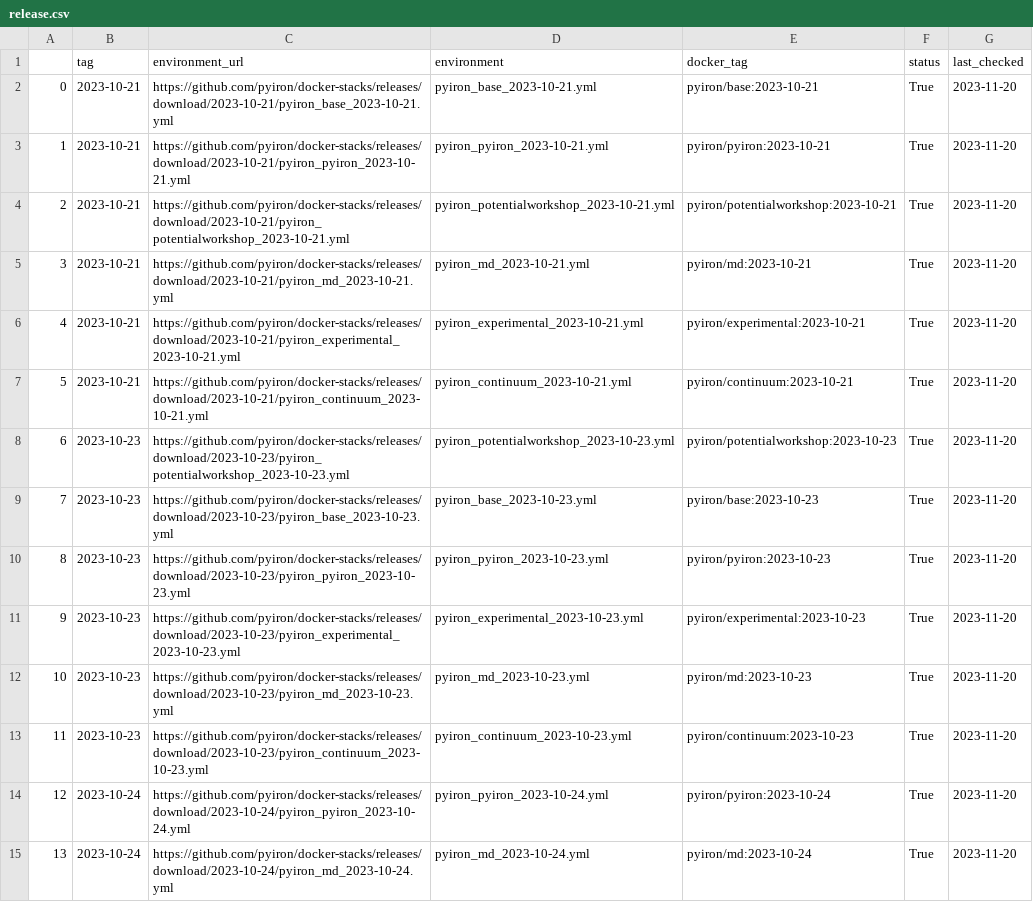
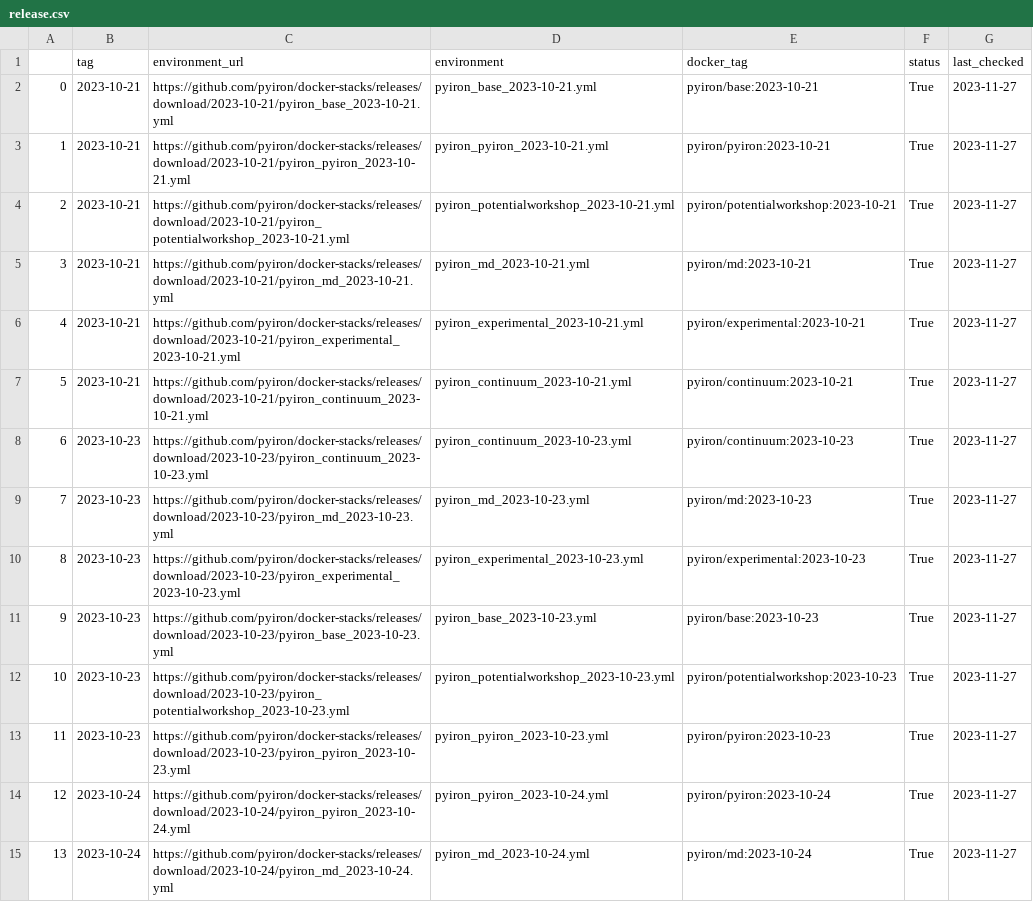
Before and after one commit to pyiron/pyiron-docker-stack, a CSV file: release.csv, drawn as a sheet; only a part is shown; removed rows and columns are numbered as before the commit, all else as after; the diff covers the shown part only; the diff names each change by its address in the sheet, - before the commit and + after, or states it on an @@ line.

Commit message:
Deploying to gh-pages from @ pyiron/docker-stacks@55995dc4abc964a2489e31ba823073ddc8e31c51 🚀

```diff
--- a/release.csv
+++ b/release.csv
-G2:G7 (last_checked): 2023-11-20
+G2:G7 (last_checked): 2023-11-27
+row 8: 6 | 2023-10-23 | https://github.com/pyiron/docker-stacks/releases/download/2023-10-23/pyiron_continuum_2023-10-23.yml | pyiron_continuum_2023-10-23.yml | pyiron/continuum:2023-10-23 | True | 2023-11-27
+row 9: 7 | 2023-10-23 | https://github.com/pyiron/docker-stacks/releases/download/2023-10-23/pyiron_md_2023-10-23.yml | pyiron_md_2023-10-23.yml | pyiron/md:2023-10-23 | True | 2023-11-27
@@ column A renumbered between rows 10 and 36 @@
-C10 (environment_url): https://github.com/pyiron/docker-stacks/releases/download/2023-10-23/pyiron_potentialworkshop_2023-10-23.yml
+C10 (environment_url): https://github.com/pyiron/docker-stacks/releases/download/2023-10-23/pyiron_experimental_2023-10-23.yml
-D10 (environment): pyiron_potentialworkshop_2023-10-23.yml
+D10 (environment): pyiron_experimental_2023-10-23.yml
-E10 (docker_tag): pyiron/potentialworkshop:2023-10-23
+E10 (docker_tag): pyiron/experimental:2023-10-23
-G10:G11 (last_checked): 2023-11-20
+G10:G11 (last_checked): 2023-11-27
+row 12: 10 | 2023-10-23 | https://github.com/pyiron/docker-stacks/releases/download/2023-10-23/pyiron_potentialworkshop_2023-10-23.yml | pyiron_potentialworkshop_2023-10-23.yml | pyiron/potentialworkshop:2023-10-23 | True | 2023-11-27
-G13 (last_checked): 2023-11-20
+G13 (last_checked): 2023-11-27
-row 11: 9 | 2023-10-23 | https://github.com/pyiron/docker-stacks/releases/download/2023-10-23/pyiron_experimental_2023-10-23.yml | pyiron_experimental_2023-10-23.yml | pyiron/experimental:2023-10-23 | True | 2023-11-20
-row 12: 10 | 2023-10-23 | https://github.com/pyiron/docker-stacks/releases/download/2023-10-23/pyiron_md_2023-10-23.yml | pyiron_md_2023-10-23.yml | pyiron/md:2023-10-23 | True | 2023-11-20
-row 13: 11 | 2023-10-23 | https://github.com/pyiron/docker-stacks/releases/download/2023-10-23/pyiron_continuum_2023-10-23.yml | pyiron_continuum_2023-10-23.yml | pyiron/continuum:2023-10-23 | True | 2023-11-20
-G14:G15 (last_checked): 2023-11-20
+G14:G15 (last_checked): 2023-11-27
```
Also changed, not shown: 9 added rows, 3 removed rows, 3 moved rows and 26 edited cells elsewhere in this file.
